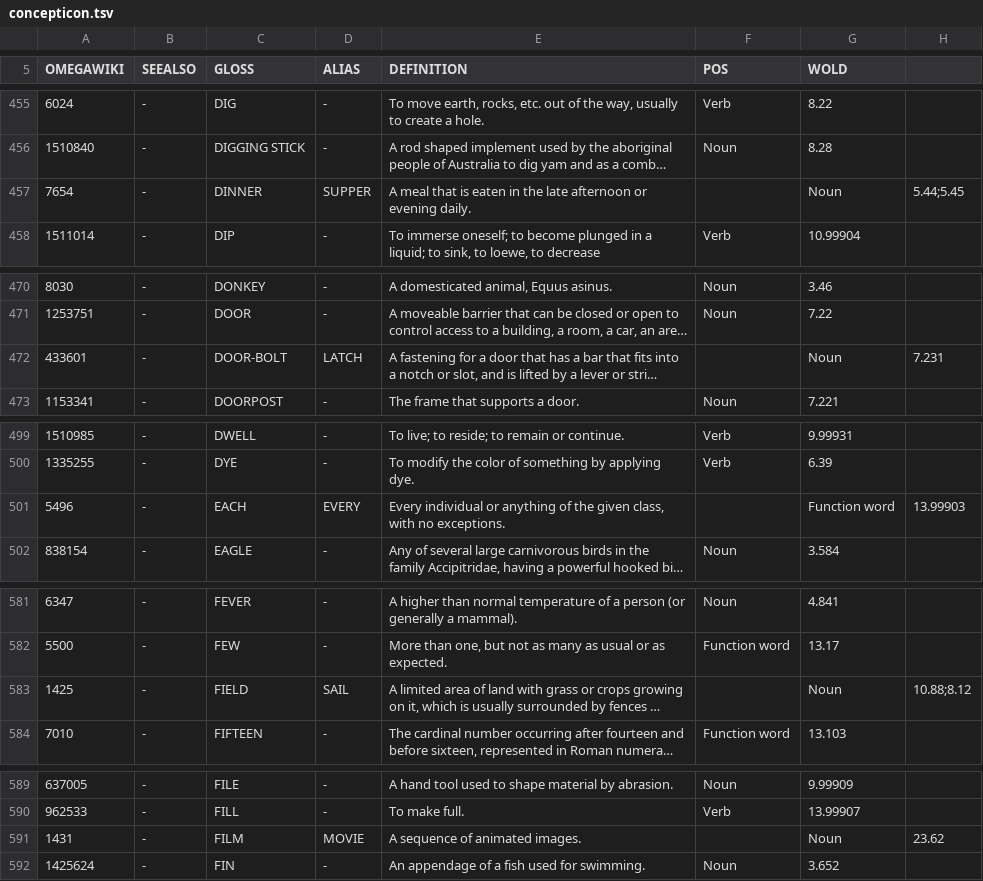
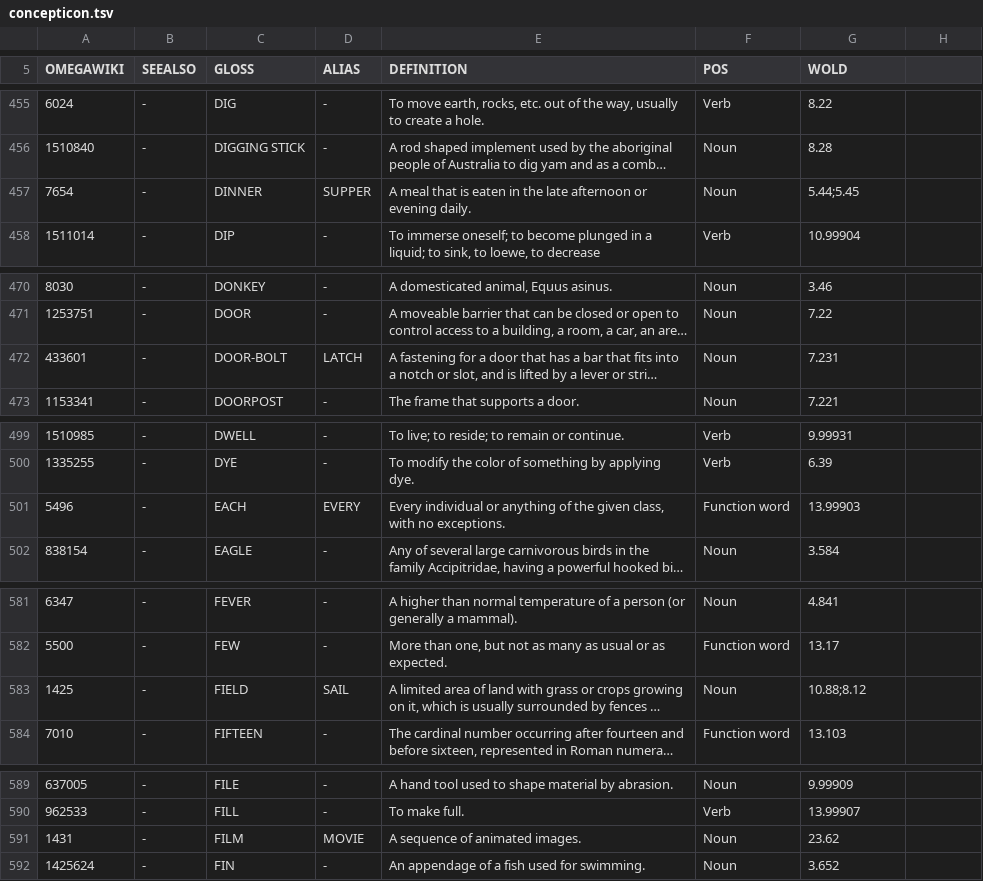
Before and after one commit to xrotwang/concepticon.github.io, a TSV file: scripts/concepticon.tsv, drawn as a sheet; only a part is shown, gaps mark what is left out; long unchanged cells end in …; the diff covers the shown part only; the diff names each change by its address in the sheet, - before the commit and + after, or states it on an @@ line.

```diff
--- a/scripts/concepticon.tsv
+++ b/scripts/concepticon.tsv
-F457 (POS): (empty)
+F457 (POS): Noun
-G457 (WOLD): Noun
+G457 (WOLD): 5.44;5.45
-H457: 5.44;5.45
+H457: (empty)
-F472 (POS): (empty)
+F472 (POS): Noun
-G472 (WOLD): Noun
+G472 (WOLD): 7.231
-H472: 7.231
+H472: (empty)
-F501 (POS): (empty)
+F501 (POS): Function word
-G501 (WOLD): Function word
+G501 (WOLD): 13.99903
-H501: 13.99903
+H501: (empty)
-F583 (POS): (empty)
+F583 (POS): Noun
-G583 (WOLD): Noun
+G583 (WOLD): 10.88;8.12
-H583: 10.88;8.12
+H583: (empty)
-F591 (POS): (empty)
+F591 (POS): Noun
-G591 (WOLD): Noun
+G591 (WOLD): 23.62
-H591: 23.62
+H591: (empty)
```
Also changed, not shown: 158 edited cells elsewhere in this file, concepticon.tsv.
